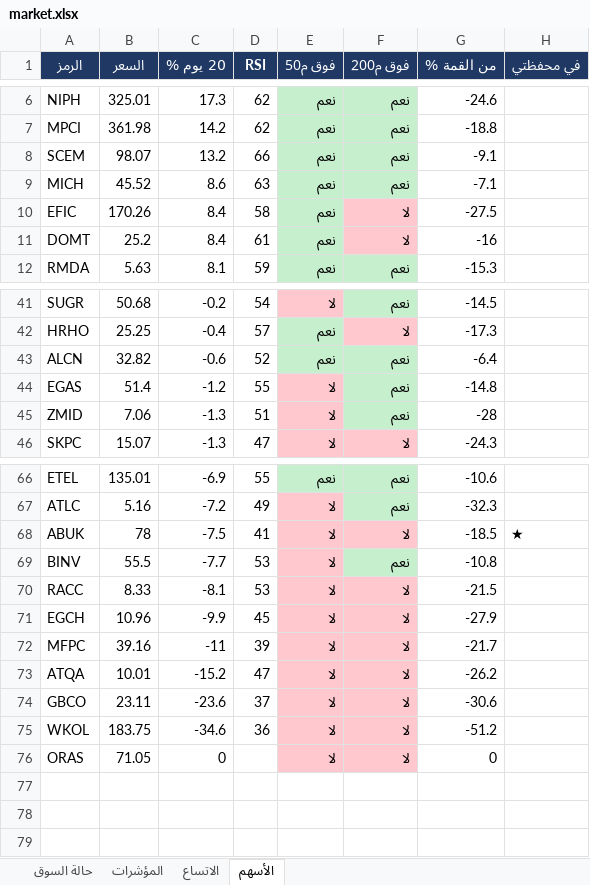
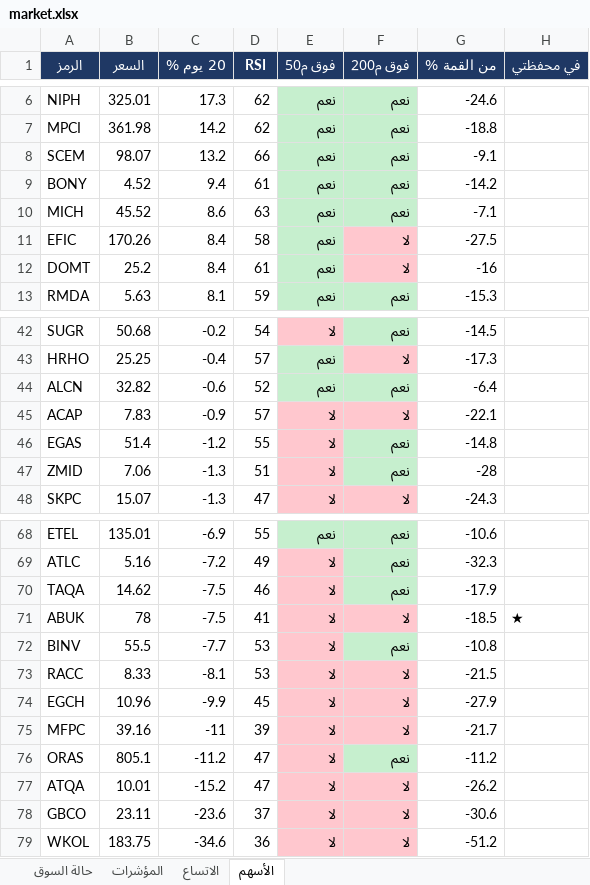
Before and after one commit to muhammadkamel900-bit/egx-data, an Excel workbook: data/market.xlsx, sheet الأسهم, drawn as a sheet; only a part is shown, gaps mark what is left out; values as stored, in another font and other column widths than the file's, no borders; removed rows and columns are numbered as before the commit, all else as after; the diff names each change by its address in the sheet, - before the commit and + after, or states it on an @@ line.

```diff
--- a/data/market.xlsx (sheet الأسهم)
+++ b/data/market.xlsx (sheet الأسهم)
+row 9: BONY | 4.52 | 9.4 | 61 | نعم | نعم | -14.2
+row 45: ACAP | 7.83 | -0.9 | 57 | لا | لا | -22.1
+row 70: TAQA | 14.62 | -7.5 | 46 | لا | نعم | -17.9
+row 76: ORAS | 805.1 | -11.2 | 47 | لا | نعم | -11.2
-row 76: ORAS | 71.05 | 0 |  | لا | لا | 0
```
Also changed, not shown: sheet المؤشرات, sheet الاتساع, sheet حالة السوق.
